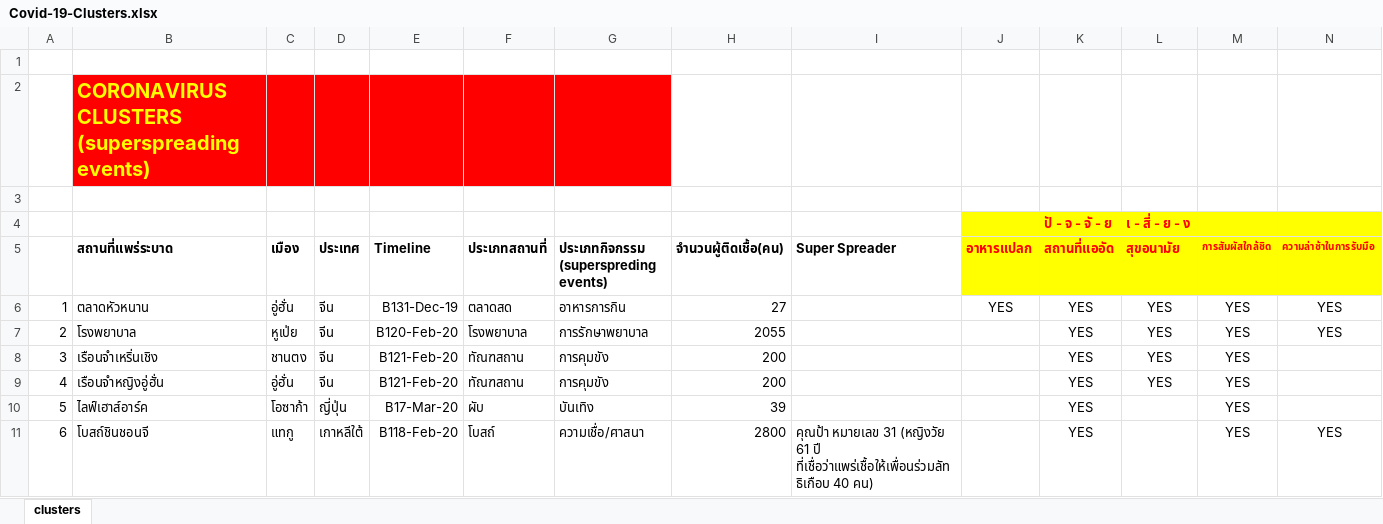
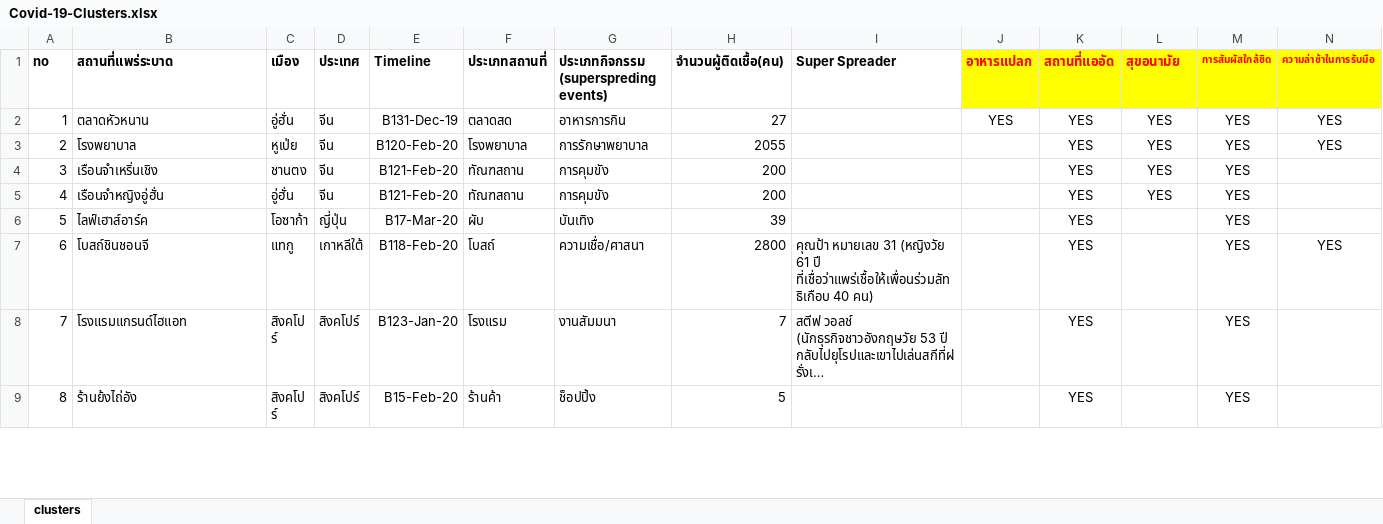
Before and after one commit to nakamikai/Covid-map, an Excel workbook: Covid-19-Clusters.xlsx, sheet clusters, drawn as a sheet; only a part is shown; the shorter side is filled out with more unchanged rows; long unchanged cells end in …; values as stored, in another font and other column widths than the file's, no borders; removed rows and columns are numbered as before the commit, all else as after; rows hold the shown columns only; the diff names each change by its address in the sheet, - before the commit and + after, or states it on an @@ line.

Commit message:
Add files via upload

```diff
--- a/Covid-19-Clusters.xlsx (sheet clusters)
+++ b/Covid-19-Clusters.xlsx (sheet clusters)
-row 1: (empty)
-row 2:  | CORONAVIRUS CLUSTERS (superspreading events)
-row 3: (empty)
-row 4:  |  |  |  |  |  |  |  |  |  | ปั - จ - จั - ย | เ - สี่ - ย - ง
@@ column A (no) renumbered in row 1 @@
```
